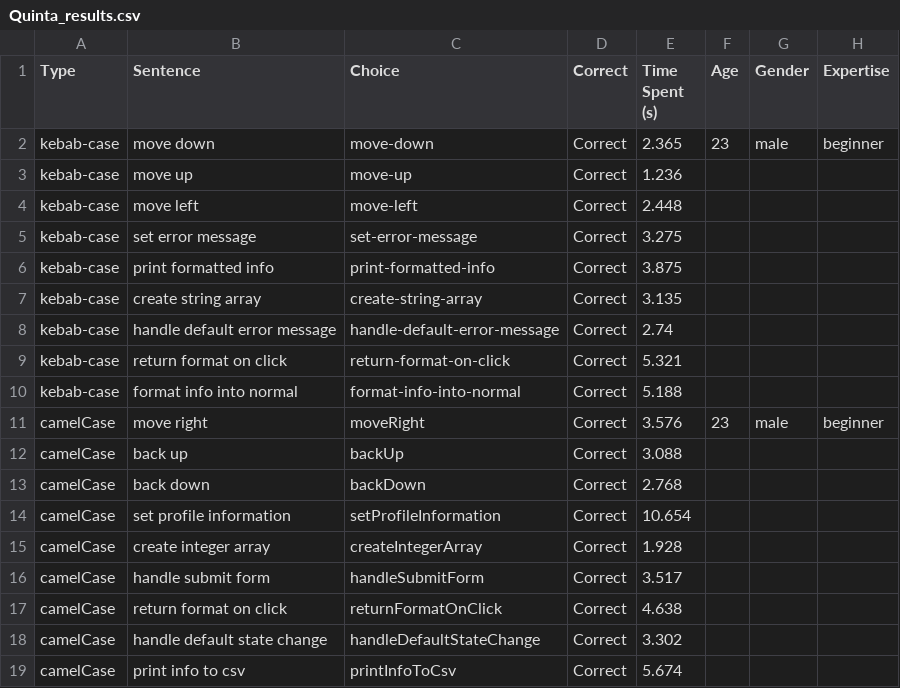
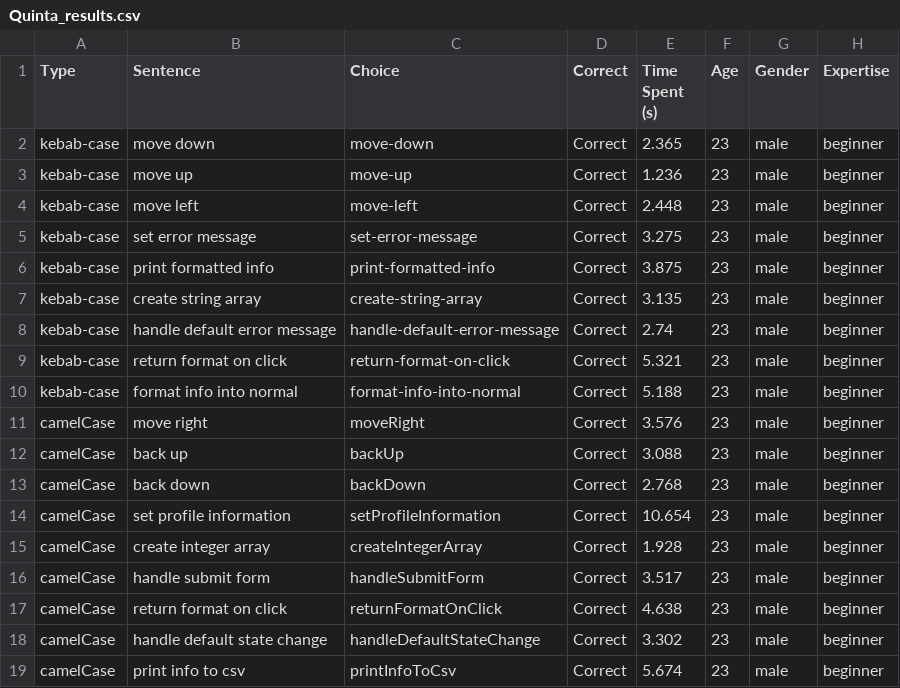
Before and after one commit to Giovo173/Exp-Eval, a CSV file: experiment 2/experiment-2/results/Quinta_results.csv, drawn as a sheet.

```diff
--- a/experiment 2/experiment-2/results/Quinta_results.csv
+++ b/experiment 2/experiment-2/results/Quinta_results.csv
@@ -2,18 +2,18 @@ Type,Sentence,Choice,Correct,Time Spent (s),Age,Gender,Expertise
 kebab-case,move down,move-down,Correct,2.365,23,male,beginner
-kebab-case,move up,move-up,Correct,1.236,,,
-kebab-case,move left,move-left,Correct,2.448,,,
-kebab-case,set error message,set-error-message,Correct,3.275,,,
-kebab-case,print formatted info,print-formatted-info,Correct,3.875,,,
-kebab-case,create string array,create-string-array,Correct,3.135,,,
-kebab-case,handle default error message,handle-default-error-message,Correct,2.74,,,
-kebab-case,return format on click,return-format-on-click,Correct,5.321,,,
-kebab-case,format info into normal,format-info-into-normal,Correct,5.188,,,
+kebab-case,move up,move-up,Correct,1.236,23,male,beginner
+kebab-case,move left,move-left,Correct,2.448,23,male,beginner
+kebab-case,set error message,set-error-message,Correct,3.275,23,male,beginner
+kebab-case,print formatted info,print-formatted-info,Correct,3.875,23,male,beginner
+kebab-case,create string array,create-string-array,Correct,3.135,23,male,beginner
+kebab-case,handle default error message,handle-default-error-message,Correct,2.74,23,male,beginner
+kebab-case,return format on click,return-format-on-click,Correct,5.321,23,male,beginner
+kebab-case,format info into normal,format-info-into-normal,Correct,5.188,23,male,beginner
 camelCase,move right,moveRight,Correct,3.576,23,male,beginner
-camelCase,back up,backUp,Correct,3.088,,,
-camelCase,back down,backDown,Correct,2.768,,,
-camelCase,set profile information,setProfileInformation,Correct,10.654,,,
-camelCase,create integer array,createIntegerArray,Correct,1.928,,,
-camelCase,handle submit form,handleSubmitForm,Correct,3.517,,,
-camelCase,return format on click,returnFormatOnClick,Correct,4.638,,,
-camelCase,handle default state change,handleDefaultStateChange,Correct,3.302,,,
-camelCase,print info to csv,printInfoToCsv,Correct,5.674,,,
+camelCase,back up,backUp,Correct,3.088,23,male,beginner
+camelCase,back down,backDown,Correct,2.768,23,male,beginner
+camelCase,set profile information,setProfileInformation,Correct,10.654,23,male,beginner
+camelCase,create integer array,createIntegerArray,Correct,1.928,23,male,beginner
+camelCase,handle submit form,handleSubmitForm,Correct,3.517,23,male,beginner
+camelCase,return format on click,returnFormatOnClick,Correct,4.638,23,male,beginner
+camelCase,handle default state change,handleDefaultStateChange,Correct,3.302,23,male,beginner
+camelCase,print info to csv,printInfoToCsv,Correct,5.674,23,male,beginner
```
Also changed, not shown: experiment 2/experiment-2/results/Elettra_results.csv, experiment 2/experiment-2/results/Luca_results.csv, 13 other files.
